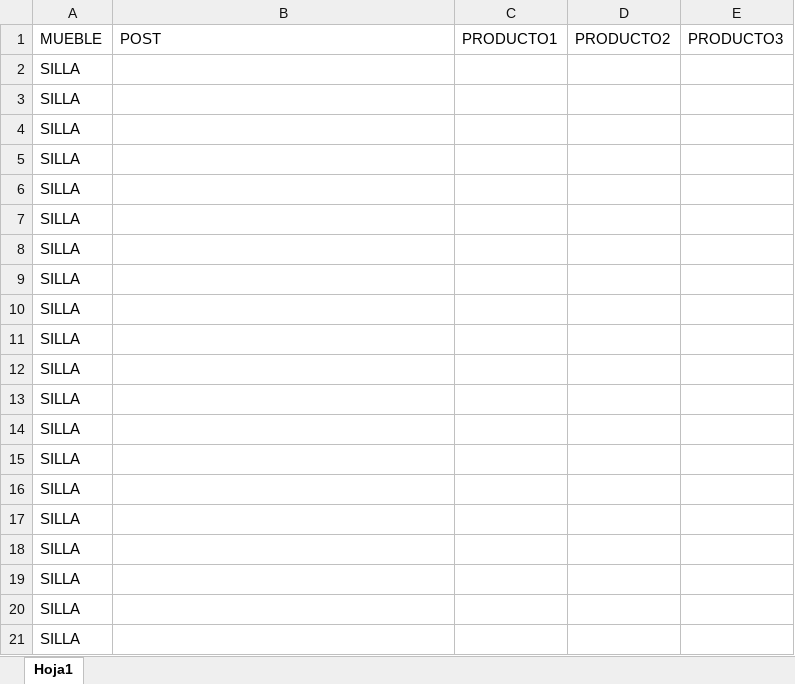
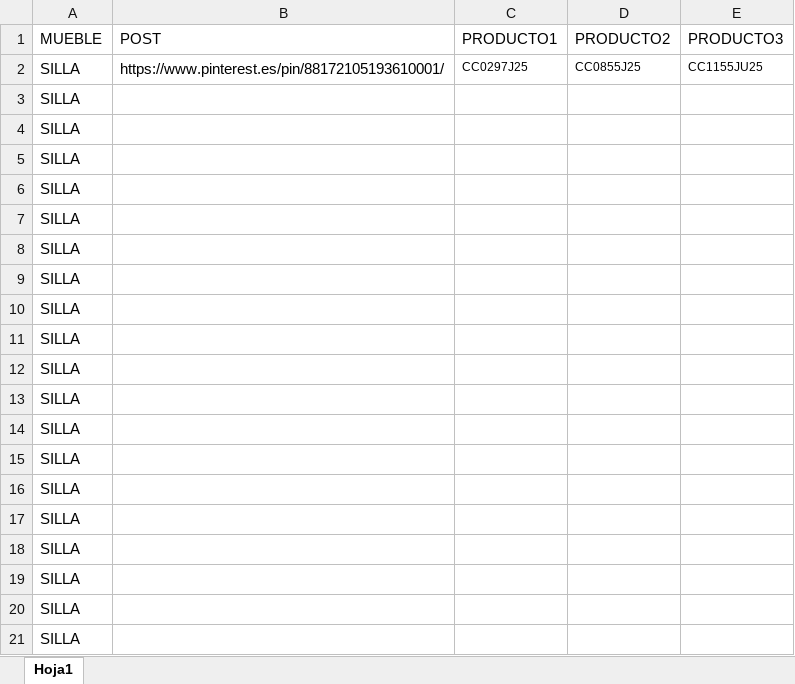
Before and after one commit to luisgogu/Trend-Analytics, an Excel workbook: Validation/Validation dataset.xlsx, sheet Hoja1, drawn as a sheet; values as stored, in another font and other column widths than the file's, no borders; removed rows and columns are numbered as before the commit, all else as after; the diff names each change by its address in the sheet, - before the commit and + after, or states it on an @@ line.

```diff
--- a/Validation/Validation dataset.xlsx (sheet Hoja1)
+++ b/Validation/Validation dataset.xlsx (sheet Hoja1)
-row 2: SILLA
+row 2: SILLA | https://www.pinterest.es/pin/88172105193610001/ | CC0297J25 | CC0855J25 | CC1155JU25
```
Also changed, not shown: 3 other files.
